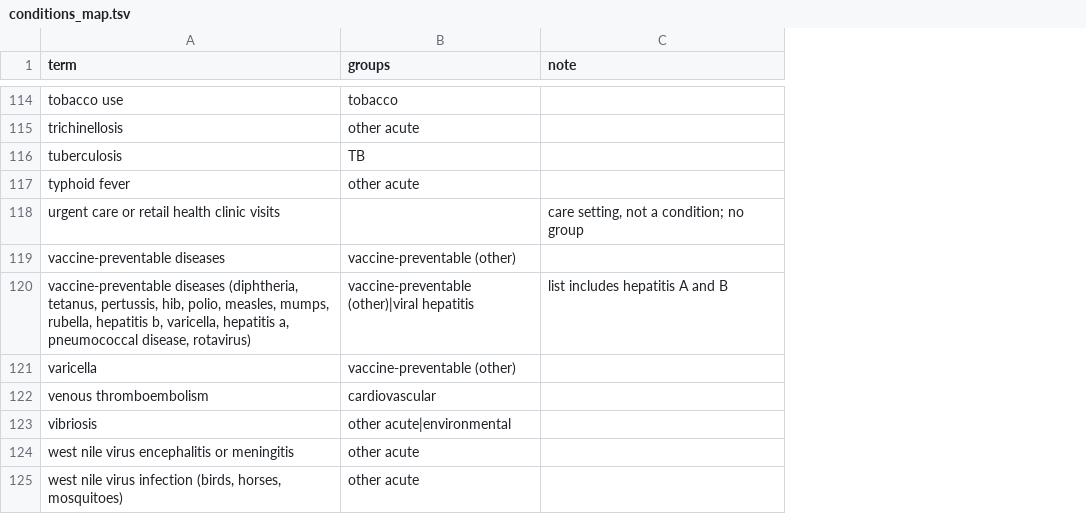
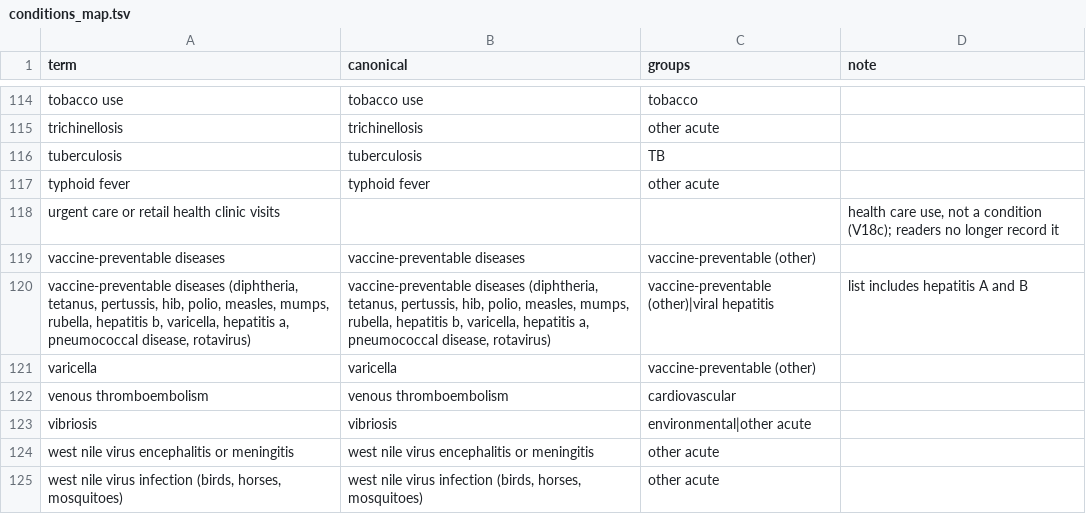
Before and after one commit to cmheilig/harvest-cdc-journals, a TSV file: mmwr-index-eval/conditions_map.tsv, drawn as a sheet; only a part is shown, gaps mark what is left out; addresses are those after the commit; the diff covers the shown part only; the diff names each change by its address in the sheet, - before the commit and + after, or states it on an @@ line.

```diff
--- a/mmwr-index-eval/conditions_map.tsv
+++ b/mmwr-index-eval/conditions_map.tsv
+column B (canonical), rows 114-125: tobacco use | trichinellosis | tuberculosis | typhoid fever |  | vaccine-preventable diseases | vaccine-preventable diseases (diphtheria, tetanus, pertussis, hib, polio, measles, mumps, rubella, hepatitis b, varicella, hepatitis a, pneumococcal disease, rotavirus) | varicella | venous thromboembolism | vibriosis | west nile virus encephalitis or meningitis | west nile virus infection (birds, horses, mosquitoes)
-D118 (note): care setting, not a condition; no group
+D118 (note): health care use, not a condition (V18c); readers no longer record it
-C123 (groups): other acute|environmental
+C123 (groups): environmental|other acute
```
Also changed, not shown: 21 edited cells elsewhere in this file, 15 other files.
